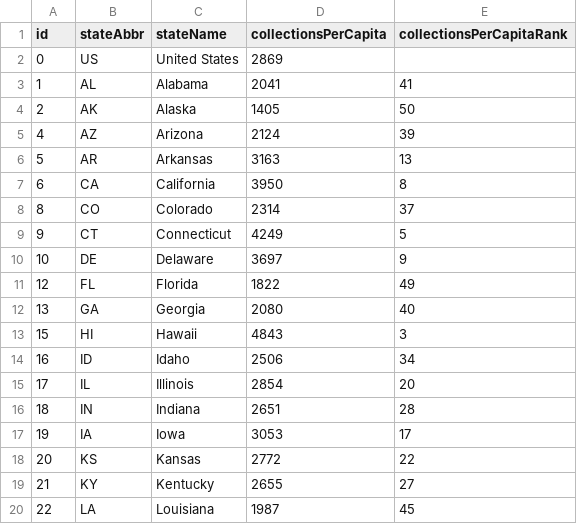
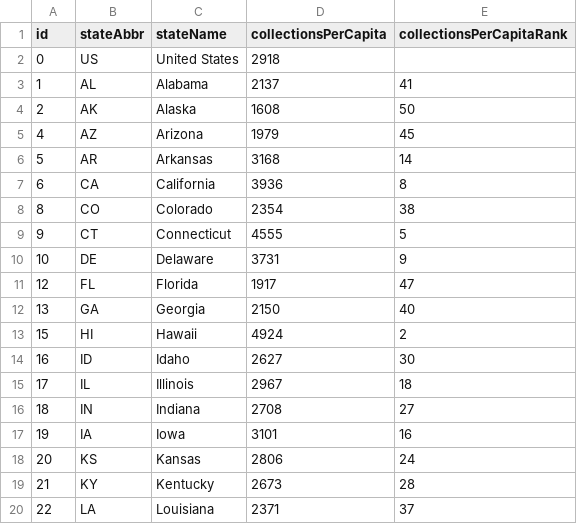
Before and after one commit to TaxFoundation/facts-and-figures, a CSV file: 04-state-tax-collections-per-capita.csv, drawn as a sheet; only a part is shown; the diff covers the shown part only.

Commit message:
Update table 4

```diff
--- a/04-state-tax-collections-per-capita.csv
+++ b/04-state-tax-collections-per-capita.csv
@@ -1,20 +1,20 @@
 id,stateAbbr,stateName,collectionsPerCapita,collectionsPerCapitaRank
-0,US,United States,2869,
-1,AL,Alabama,2041,41
-2,AK,Alaska,1405,50
-4,AZ,Arizona,2124,39
-5,AR,Arkansas,3163,13
-6,CA,California,3950,8
-8,CO,Colorado,2314,37
-9,CT,Connecticut,4249,5
-10,DE,Delaware,3697,9
-12,FL,Florida,1822,49
-13,GA,Georgia,2080,40
-15,HI,Hawaii,4843,3
-16,ID,Idaho,2506,34
-17,IL,Illinois,2854,20
-18,IN,Indiana,2651,28
-19,IA,Iowa,3053,17
-20,KS,Kansas,2772,22
-21,KY,Kentucky,2655,27
-22,LA,Louisiana,1987,45
+0,US,United States,2918,
+1,AL,Alabama,2137,41
+2,AK,Alaska,1608,50
+4,AZ,Arizona,1979,45
+5,AR,Arkansas,3168,14
+6,CA,California,3936,8
+8,CO,Colorado,2354,38
+9,CT,Connecticut,4555,5
+10,DE,Delaware,3731,9
+12,FL,Florida,1917,47
+13,GA,Georgia,2150,40
+15,HI,Hawaii,4924,2
+16,ID,Idaho,2627,30
+17,IL,Illinois,2967,18
+18,IN,Indiana,2708,27
+19,IA,Iowa,3101,16
+20,KS,Kansas,2806,24
+21,KY,Kentucky,2673,28
+22,LA,Louisiana,2371,37
```
Also changed, not shown: 52 edited cells elsewhere in this file.
